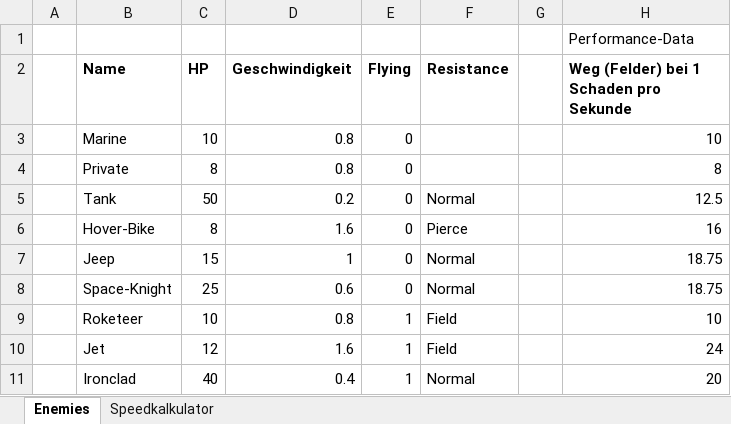
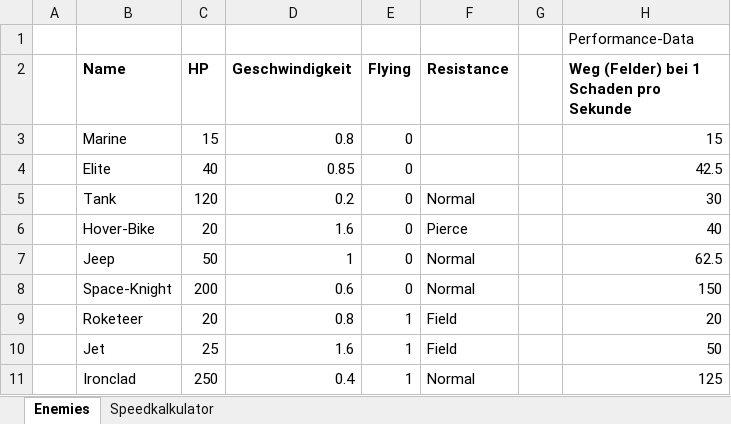
Before and after one commit to MasterIV/ggj2015, an Excel workbook: Enemy-Data.xlsx, sheet Enemies, drawn as a sheet; values as stored, in another font and other column widths than the file's, no borders; removed rows and columns are numbered as before the commit, all else as after; the diff names each change by its address in the sheet, - before the commit and + after, or states it on an @@ line.

Commit message:
ExcelKram

```diff
--- a/Enemy-Data.xlsx (sheet Enemies)
+++ b/Enemy-Data.xlsx (sheet Enemies)
-C3 (HP): 10
+C3 (HP): 15
-H3: 10
+H3: 15
-row 4:  | Private | 8 | 0.8 | 0 |  |  | 8
+row 4:  | Elite | 40 | 0.85 | 0 |  |  | 42.5
-C5 (HP): 50
+C5 (HP): 120
-H5: 12.5
+H5: 30
-C6 (HP): 8
+C6 (HP): 20
-H6: 16
+H6: 40
-C7 (HP): 15
+C7 (HP): 50
-H7: 18.75
+H7: 62.5
-C8 (HP): 25
+C8 (HP): 200
-H8: 18.75
+H8: 150
-C9 (HP): 10
+C9 (HP): 20
-H9: 10
+H9: 20
-C10 (HP): 12
+C10 (HP): 25
-H10: 24
+H10: 50
-C11 (HP): 40
+C11 (HP): 250
-H11: 20
+H11: 125
```
Also changed, not shown: 1 other file.
